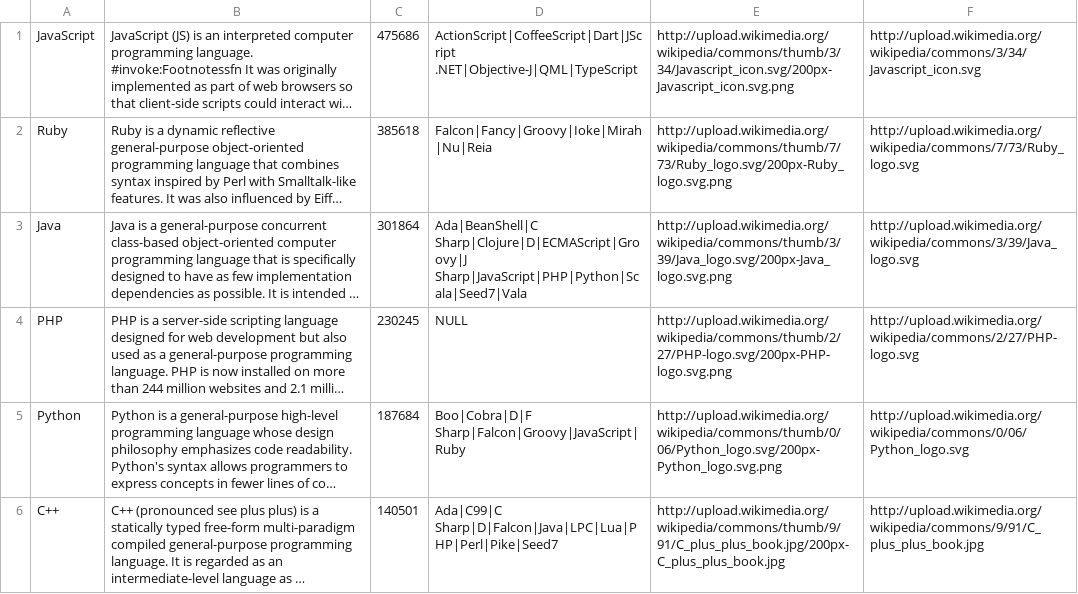
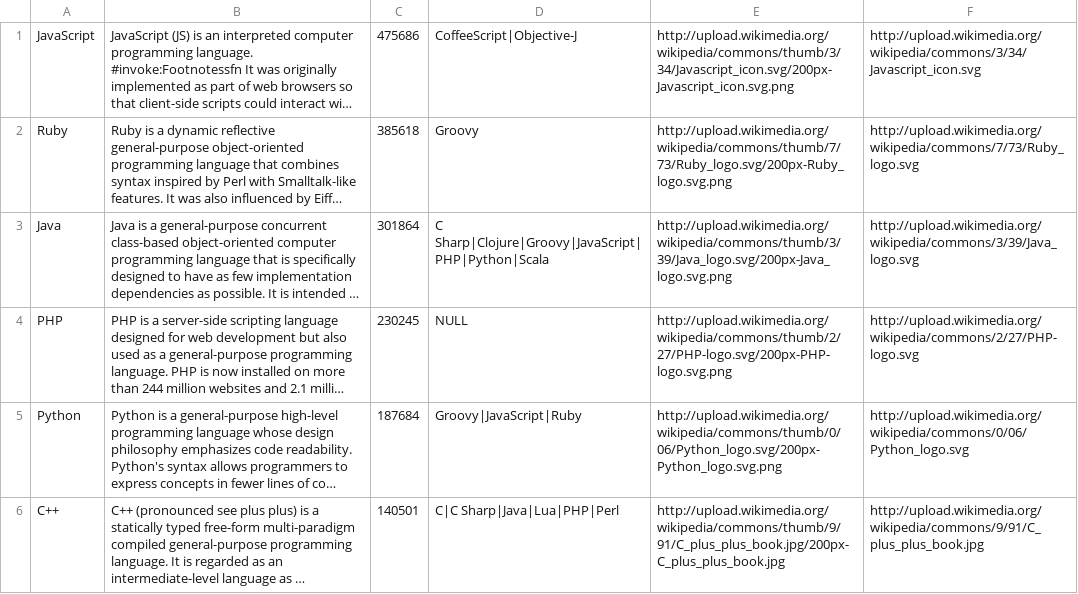
Before and after one commit to ikottman/programming-language-influence, a CSV file: setup/curated_programming_languages.csv, drawn as a sheet; only a part is shown; long unchanged cells end in …; the diff covers the shown part only; the diff names each change by its address in the sheet, - before the commit and + after, or states it on an @@ line.

```diff
--- a/setup/curated_programming_languages.csv
+++ b/setup/curated_programming_languages.csv
-D1: ActionScript|CoffeeScript|Dart|JScript .NET|Objective-J|QML|TypeScript
+D1: CoffeeScript|Objective-J
-D2: Falcon|Fancy|Groovy|Ioke|Mirah|Nu|Reia
+D2: Groovy
-D3: Ada|BeanShell|C Sharp|Clojure|D|ECMAScript|Groovy|J Sharp|JavaScript|PHP|Python|Scala|Seed7|Vala
+D3: C Sharp|Clojure|Groovy|JavaScript|PHP|Python|Scala
-D5: Boo|Cobra|D|F Sharp|Falcon|Groovy|JavaScript|Ruby
+D5: Groovy|JavaScript|Ruby
-D6: Ada|C99|C Sharp|D|Falcon|Java|LPC|Lua|PHP|Perl|Pike|Seed7
+D6: C|C Sharp|Java|Lua|PHP|Perl
```
Also changed, not shown: 4 added rows, 4 removed rows and 7 edited cells elsewhere in this file, 3 other files.
